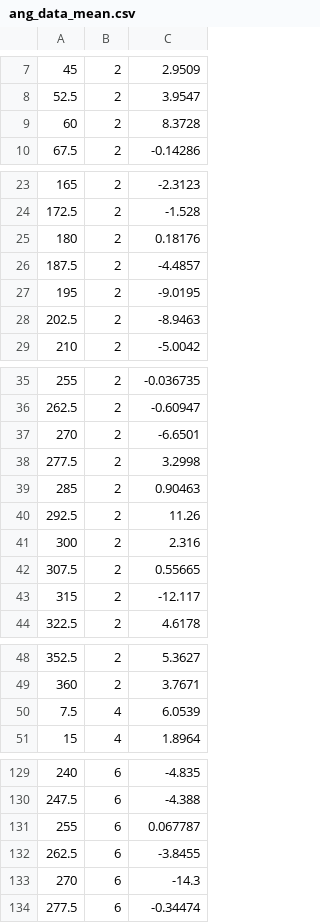
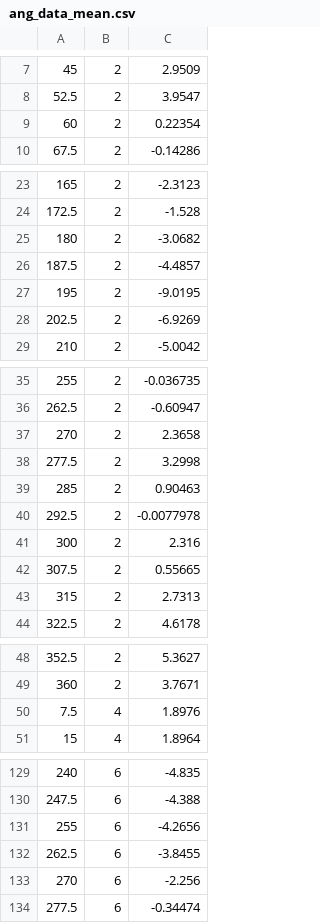
Before and after one commit to cindy-zixuan-wang/NoiseBlob, a CSV file: Results/WS/ang_data_mean.csv, drawn as a sheet; only a part is shown, gaps mark what is left out; the diff covers the shown part only.

```diff
--- a/Results/WS/ang_data_mean.csv
+++ b/Results/WS/ang_data_mean.csv
@@ -8,3 +8,3 @@
 52.5,2,3.9547
-60,2,8.3728
+60,2,0.22354
 67.5,2,-0.14286
@@ -24,6 +24,6 @@
 172.5,2,-1.528
-180,2,0.18176
+180,2,-3.0682
 187.5,2,-4.4857
 195,2,-9.0195
-202.5,2,-8.9463
+202.5,2,-6.9269
 210,2,-5.0042
@@ -36,9 +36,9 @@
 262.5,2,-0.60947
-270,2,-6.6501
+270,2,2.3658
 277.5,2,3.2998
 285,2,0.90463
-292.5,2,11.26
+292.5,2,-0.0077978
 300,2,2.316
 307.5,2,0.55665
-315,2,-12.117
+315,2,2.7313
 322.5,2,4.6178
@@ -49,3 +49,3 @@
 360,2,3.7671
-7.5,4,6.0539
+7.5,4,1.8976
 15,4,1.8964
@@ -130,5 +130,5 @@
 247.5,6,-4.388
-255,6,0.067787
+255,6,-4.2656
 262.5,6,-3.8455
-270,6,-14.3
+270,6,-2.256
 277.5,6,-0.34474
```
Also changed, not shown: 4 edited cells elsewhere in this file, 42 other files.
